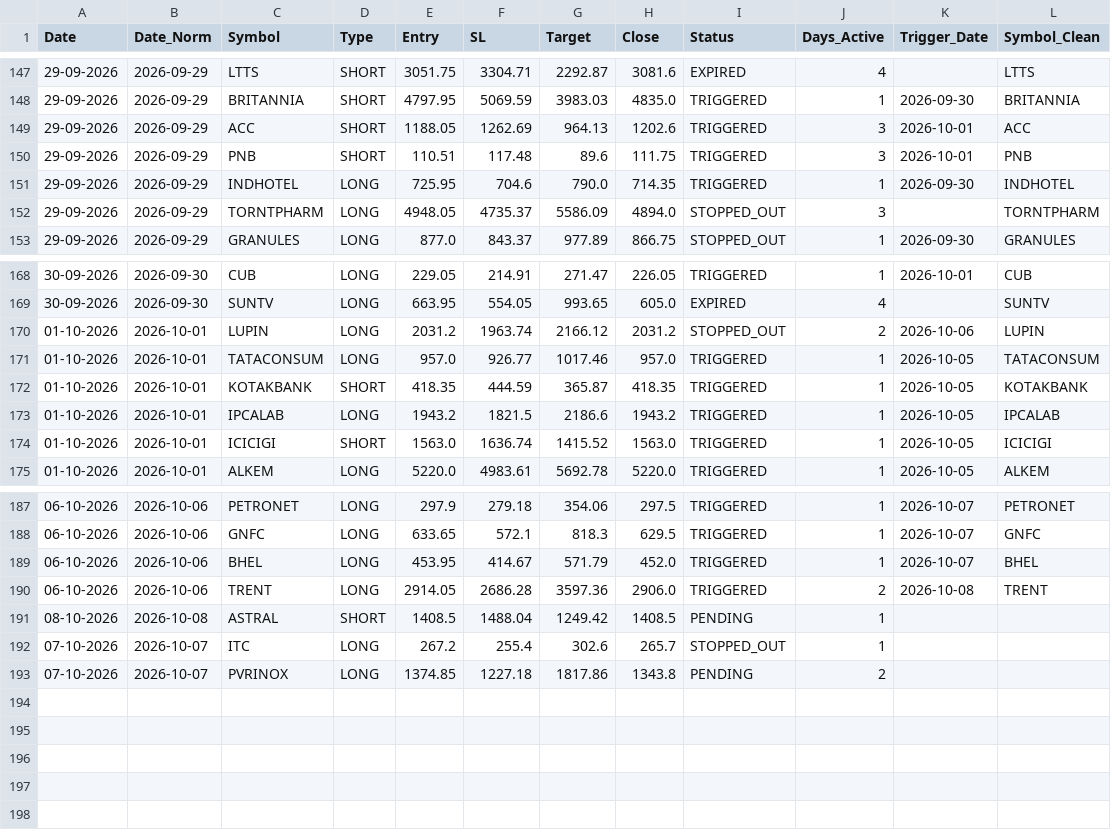
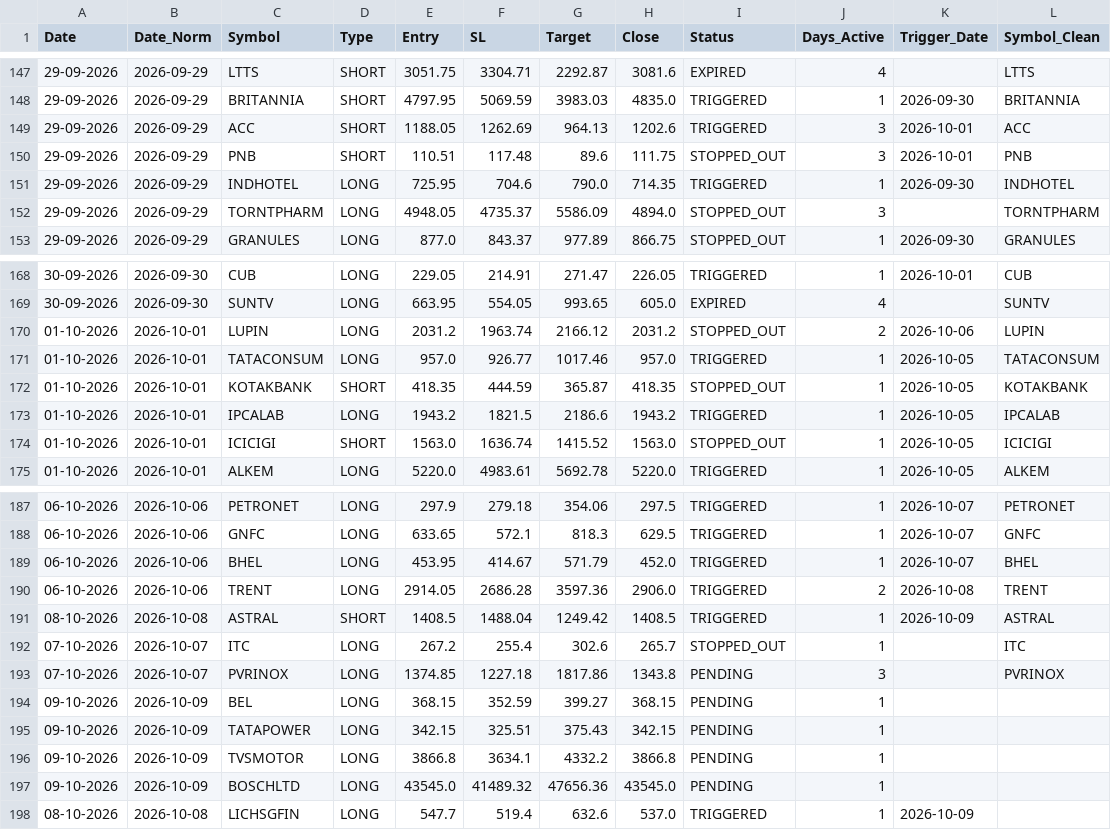
Before and after one commit to Brahmastra-tech/brahmastra-scanner, a CSV file: data/active_watchlist.csv, drawn as a sheet; only a part is shown, gaps mark what is left out.

```diff
--- a/data/active_watchlist.csv
+++ b/data/active_watchlist.csv
@@ -149,3 +149,3 @@ Date,Date_Norm,Symbol,Type,Entry,SL,Target,Close,Status,Days_Active,Trigger_Date
 29-09-2026,2026-09-29,ACC,SHORT,1188.05,1262.69,964.13,1202.6,TRIGGERED,3,2026-10-01,ACC
-29-09-2026,2026-09-29,PNB,SHORT,110.51,117.48,89.6,111.75,TRIGGERED,3,2026-10-01,PNB
+29-09-2026,2026-09-29,PNB,SHORT,110.51,117.48,89.6,111.75,STOPPED_OUT,3,2026-10-01,PNB
 29-09-2026,2026-09-29,INDHOTEL,LONG,725.95,704.6,790.0,714.35,TRIGGERED,1,2026-09-30,INDHOTEL
@@ -171,5 +171,5 @@ Date,Date_Norm,Symbol,Type,Entry,SL,Target,Close,Status,Days_Active,Trigger_Date
 01-10-2026,2026-10-01,TATACONSUM,LONG,957.0,926.77,1017.46,957.0,TRIGGERED,1,2026-10-05,TATACONSUM
-01-10-2026,2026-10-01,KOTAKBANK,SHORT,418.35,444.59,365.87,418.35,TRIGGERED,1,2026-10-05,KOTAKBANK
+01-10-2026,2026-10-01,KOTAKBANK,SHORT,418.35,444.59,365.87,418.35,STOPPED_OUT,1,2026-10-05,KOTAKBANK
 01-10-2026,2026-10-01,IPCALAB,LONG,1943.2,1821.5,2186.6,1943.2,TRIGGERED,1,2026-10-05,IPCALAB
-01-10-2026,2026-10-01,ICICIGI,SHORT,1563.0,1636.74,1415.52,1563.0,TRIGGERED,1,2026-10-05,ICICIGI
+01-10-2026,2026-10-01,ICICIGI,SHORT,1563.0,1636.74,1415.52,1563.0,STOPPED_OUT,1,2026-10-05,ICICIGI
 01-10-2026,2026-10-01,ALKEM,LONG,5220.0,4983.61,5692.78,5220.0,TRIGGERED,1,2026-10-05,ALKEM
@@ -190,4 +190,9 @@ Date,Date_Norm,Symbol,Type,Entry,SL,Target,Close,Status,Days_Active,Trigger_Date
 06-10-2026,2026-10-06,TRENT,LONG,2914.05,2686.28,3597.36,2906.0,TRIGGERED,2,2026-10-08,TRENT
-08-10-2026,2026-10-08,ASTRAL,SHORT,1408.5,1488.04,1249.42,1408.5,PENDING,1,,
-07-10-2026,2026-10-07,ITC,LONG,267.2,255.4,302.6,265.7,STOPPED_OUT,1,,
-07-10-2026,2026-10-07,PVRINOX,LONG,1374.85,1227.18,1817.86,1343.8,PENDING,2,,
+08-10-2026,2026-10-08,ASTRAL,SHORT,1408.5,1488.04,1249.42,1408.5,TRIGGERED,1,2026-10-09,ASTRAL
+07-10-2026,2026-10-07,ITC,LONG,267.2,255.4,302.6,265.7,STOPPED_OUT,1,,ITC
+07-10-2026,2026-10-07,PVRINOX,LONG,1374.85,1227.18,1817.86,1343.8,PENDING,3,,PVRINOX
+09-10-2026,2026-10-09,BEL,LONG,368.15,352.59,399.27,368.15,PENDING,1,,
+09-10-2026,2026-10-09,TATAPOWER,LONG,342.15,325.51,375.43,342.15,PENDING,1,,
+09-10-2026,2026-10-09,TVSMOTOR,LONG,3866.8,3634.1,4332.2,3866.8,PENDING,1,,
+09-10-2026,2026-10-09,BOSCHLTD,LONG,43545.0,41489.32,47656.36,43545.0,PENDING,1,,
+08-10-2026,2026-10-08,LICHSGFIN,LONG,547.7,519.4,632.6,537.0,TRIGGERED,1,2026-10-09,
```
Also changed, not shown: data/signals.csv, 1 other file.
